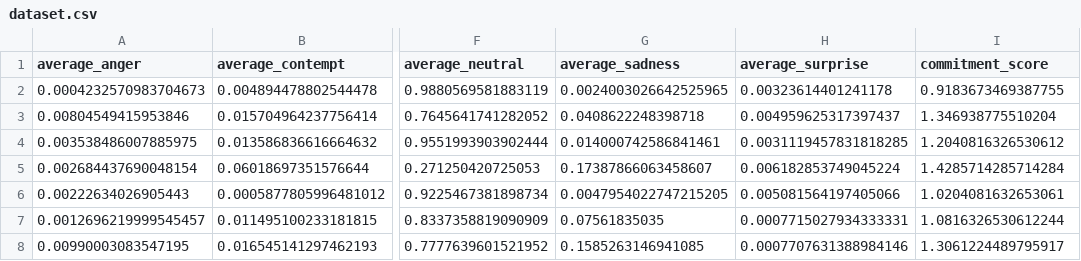
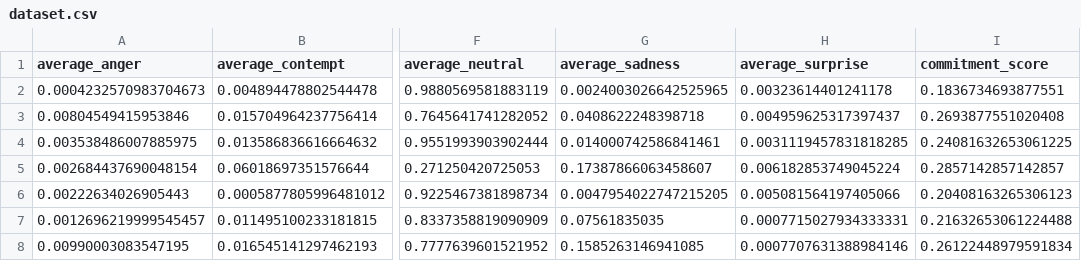
Before and after one commit to pamepeixinho/seal-tech-classificator, a CSV file: src/utils/dataset.csv, drawn as a sheet; only a part is shown, gaps mark what is left out; the diff names each change by its address in the sheet, - before the commit and + after, or states it on an @@ line.

Commit message:
Fix score in data utils (#8)

```diff
--- a/src/utils/dataset.csv
+++ b/src/utils/dataset.csv
-I2 (commitment_score): 0.9183673469387755
+I2 (commitment_score): 0.1836734693877551
-I3 (commitment_score): 1.346938775510204
+I3 (commitment_score): 0.2693877551020408
-I4 (commitment_score): 1.2040816326530612
+I4 (commitment_score): 0.24081632653061225
-I5 (commitment_score): 1.4285714285714284
+I5 (commitment_score): 0.2857142857142857
-I6 (commitment_score): 1.0204081632653061
+I6 (commitment_score): 0.20408163265306123
-I7 (commitment_score): 1.0816326530612244
+I7 (commitment_score): 0.21632653061224488
-I8 (commitment_score): 1.3061224489795917
+I8 (commitment_score): 0.26122448979591834
```
Also changed, not shown: 1 other file.
